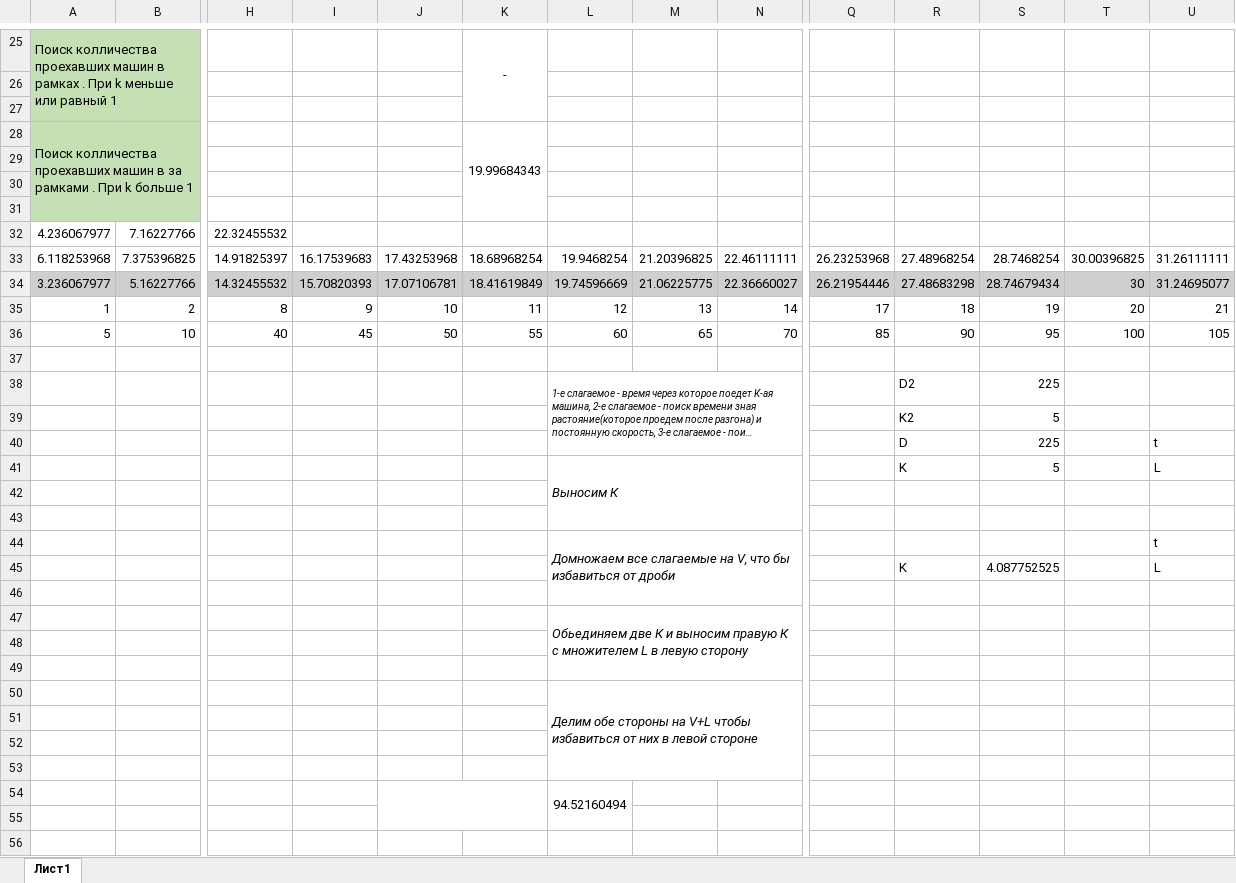
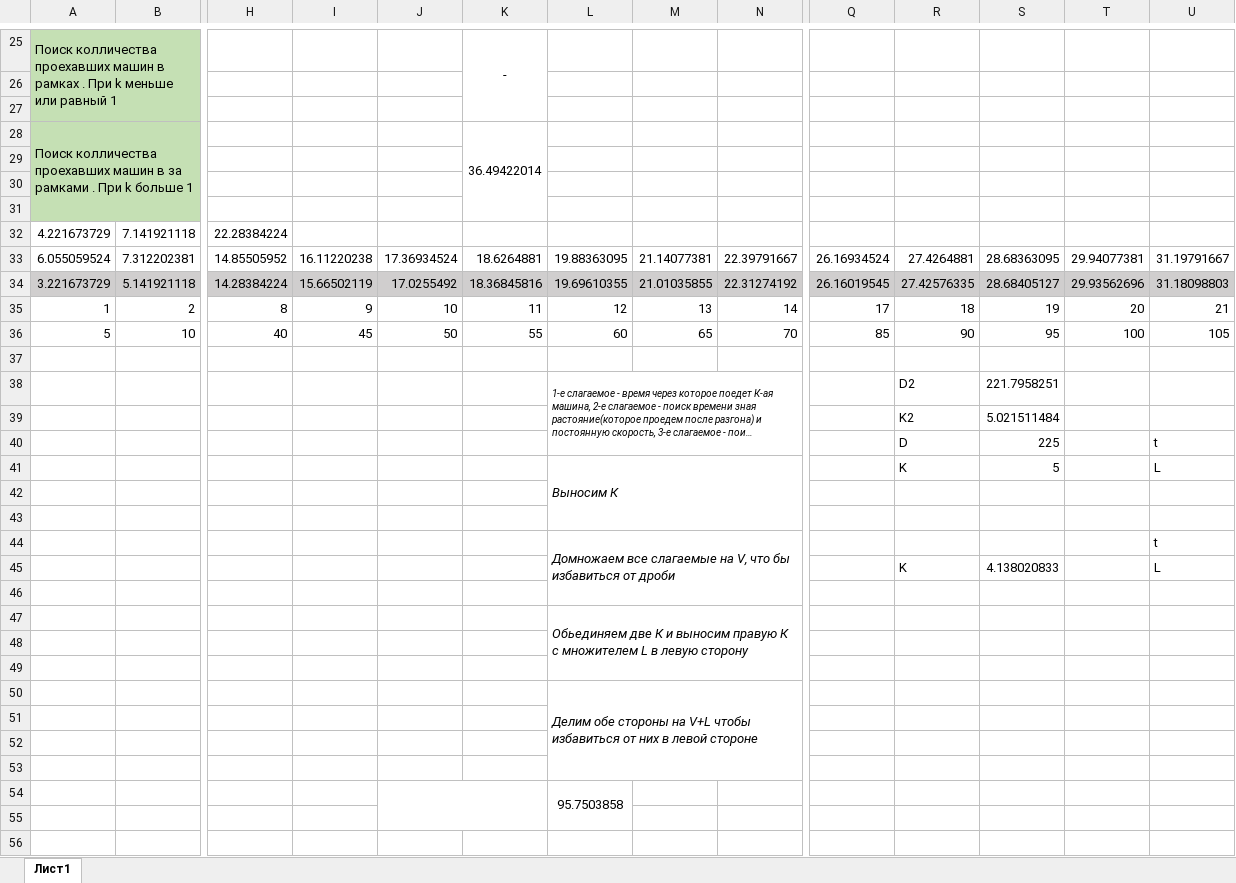
Before and after one commit to Dev1ze/-raffic-light-ability, an Excel workbook: Пропусканая способность светофора.xlsx, sheet Лист1, drawn as a sheet; only a part is shown, gaps mark what is left out; long unchanged cells end in …; values as stored, in another font and other column widths than the file's, no borders; charts and pictures not drawn; removed rows and columns are numbered as before the commit, all else as after; rows hold the shown columns only; the diff covers the shown part only; the diff names each change by its address in the sheet, - before the commit and + after, or states it on an @@ line.

```diff
--- a/Пропусканая способность светофора.xlsx (sheet Лист1)
+++ b/Пропусканая способность светофора.xlsx (sheet Лист1)
-K28: 19.99684343
+K28: 36.49422014
-row 32: 4.236067977 | 7.16227766 | 22.32455532
-row 33: 6.118253968 | 7.375396825 | 14.91825397 | 16.17539683 | 17.43253968 | 18.68968254 | 19.9468254 | 21.20396825 | 22.46111111 | 26.23253968 | 27.48968254 | 28.7468254 | 30.00396825 | 31.26111111
-row 34: 3.236067977 | 5.16227766 | 14.32455532 | 15.70820393 | 17.07106781 | 18.41619849 | 19.74596669 | 21.06225775 | 22.36660027 | 26.21954446 | 27.48683298 | 28.74679434 | 30 | 31.24695077
+row 32: 4.221673729 | 7.141921118 | 22.28384224
+row 33: 6.055059524 | 7.312202381 | 14.85505952 | 16.11220238 | 17.36934524 | 18.6264881 | 19.88363095 | 21.14077381 | 22.39791667 | 26.16934524 | 27.4264881 | 28.68363095 | 29.94077381 | 31.19791667
+row 34: 3.221673729 | 5.141921118 | 14.28384224 | 15.66502119 | 17.0255492 | 18.36845816 | 19.69610355 | 21.01035855 | 22.31274192 | 26.16019545 | 27.42576335 | 28.68405127 | 29.93562696 | 31.18098803
-S38: 225
+S38: 221.7958251
-S39: 5
+S39: 5.021511484
-S45: 4.087752525
+S45: 4.138020833
-L54: 94.52160494
+L54: 95.7503858
```
Also changed, not shown: 1 added row, 1 removed row, 20 edited cells and merged cells elsewhere in this sheet, 1 other file.
